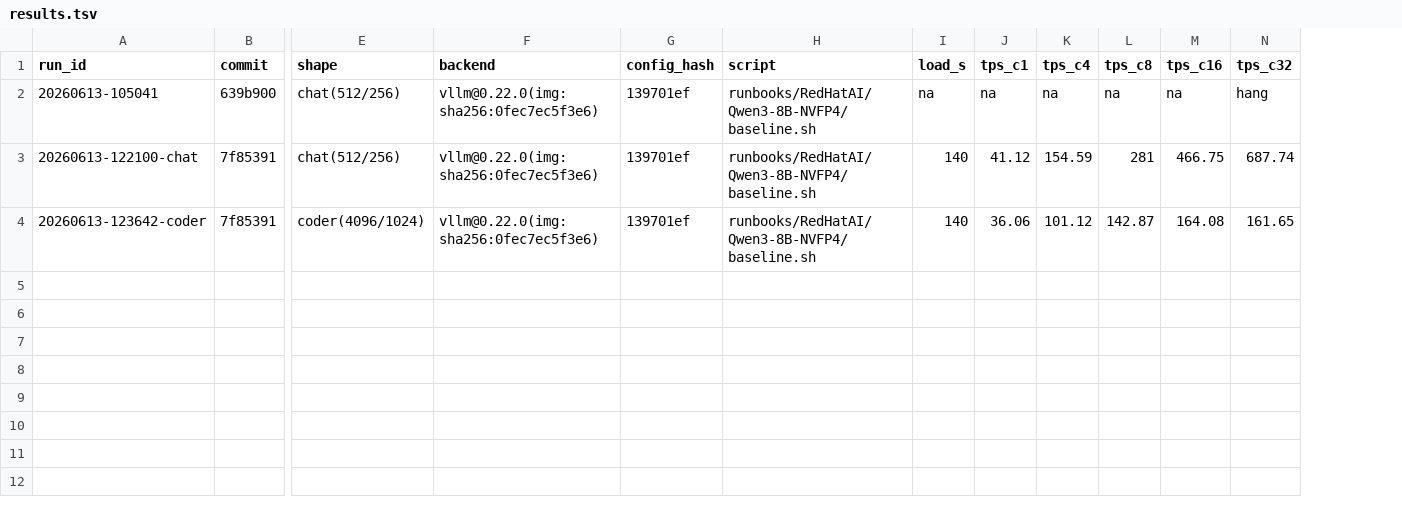
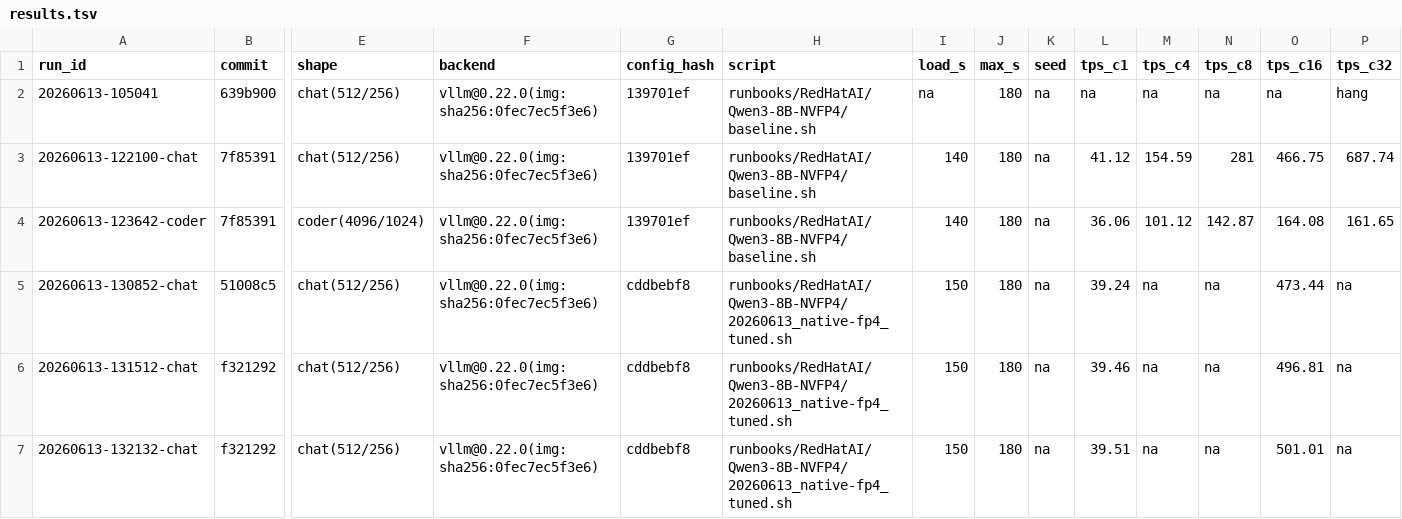
Before and after one commit to josephkern/autohomelab, a TSV file: results/gb10-1988a9714b4e/RedHatAI/Qwen3-8B-NVFP4/results.tsv, drawn as a sheet; only a part is shown, gaps mark what is left out; rows hold the shown columns only; the diff names each change by its address in the sheet, - before the commit and + after, or states it on an @@ line.

```diff
--- a/results/gb10-1988a9714b4e/RedHatAI/Qwen3-8B-NVFP4/results.tsv
+++ b/results/gb10-1988a9714b4e/RedHatAI/Qwen3-8B-NVFP4/results.tsv
+column J (max_s), rows 2-4: all 180
+column K (seed), rows 2-4: all na
+row 5: 20260613-130852-chat | 51008c5 | chat(512/256) | vllm@0.22.0(img:sha256:0fec7ec5f3e6) | cddbebf8 | runbooks/RedHatAI/Qwen3-8B-NVFP4/20260613_native-fp4_tuned.sh | 150 | 180 | na | 39.24 | na | na | 473.44 | na
+row 6: 20260613-131512-chat | f321292 | chat(512/256) | vllm@0.22.0(img:sha256:0fec7ec5f3e6) | cddbebf8 | runbooks/RedHatAI/Qwen3-8B-NVFP4/20260613_native-fp4_tuned.sh | 150 | 180 | na | 39.46 | na | na | 496.81 | na
+row 7: 20260613-132132-chat | f321292 | chat(512/256) | vllm@0.22.0(img:sha256:0fec7ec5f3e6) | cddbebf8 | runbooks/RedHatAI/Qwen3-8B-NVFP4/20260613_native-fp4_tuned.sh | 150 | 180 | na | 39.51 | na | na | 501.01 | na
```
Also changed, not shown: 6 other files.
